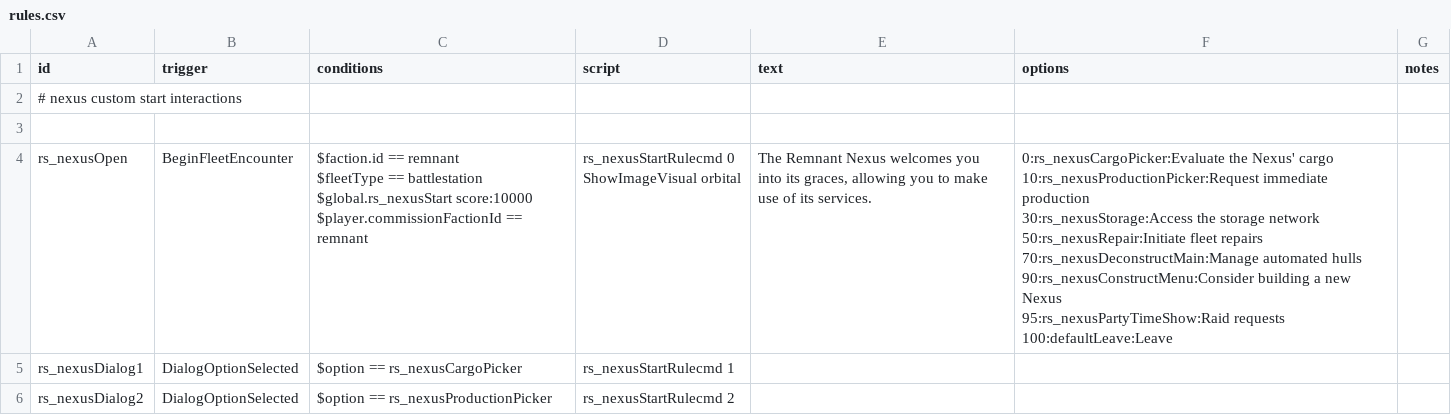
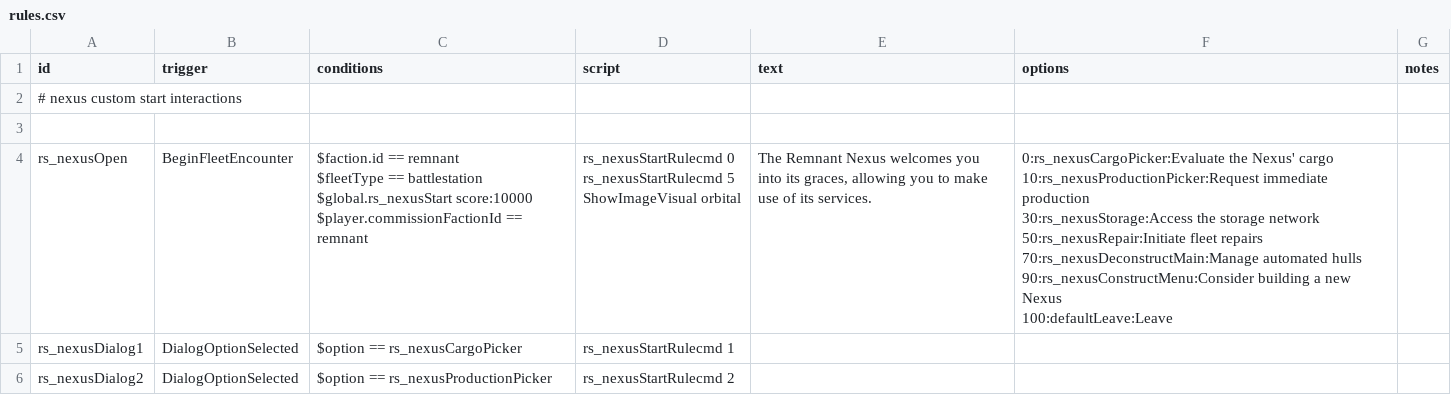
Before and after one commit to jason0320/Remnant-Start, a CSV file: data/campaign/rules.csv, drawn as a sheet; only a part is shown.

Commit message:
Raid dialog fix
Raid dialog fix

```diff
--- a/data/campaign/rules.csv
+++ b/data/campaign/rules.csv
@@ -3,14 +3,14 @@ id,trigger,conditions,script,text,options,notes,,,,,,,,
 ,,,,,,,,,,,,,,,,,,
-rs_nexusOpen,BeginFleetEncounter,"$faction.id == remnant
-$fleetType == battlestation
-$global.rs_nexusStart score:10000
-$player.commissionFactionId == remnant","rs_nexusStartRulecmd 0
-ShowImageVisual orbital","The Remnant Nexus welcomes you into its graces, allowing you to make use of its services.","0:rs_nexusCargoPicker:Evaluate the Nexus' cargo
-10:rs_nexusProductionPicker:Request immediate production
-30:rs_nexusStorage:Access the storage network
-50:rs_nexusRepair:Initiate fleet repairs
-70:rs_nexusDeconstructMain:Manage automated hulls
-90:rs_nexusConstructMenu:Consider building a new Nexus
-95:rs_nexusPartyTimeShow:Raid requests
-100:defaultLeave:Leave",,,,,,,,,,,,,
+rs_nexusOpen,BeginFleetEncounter,"$faction.id == remnant
+$fleetType == battlestation
+$global.rs_nexusStart score:10000
+$player.commissionFactionId == remnant","rs_nexusStartRulecmd 0
+rs_nexusStartRulecmd 5
+ShowImageVisual orbital","The Remnant Nexus welcomes you into its graces, allowing you to make use of its services.","0:rs_nexusCargoPicker:Evaluate the Nexus' cargo
+10:rs_nexusProductionPicker:Request immediate production
+30:rs_nexusStorage:Access the storage network
+50:rs_nexusRepair:Initiate fleet repairs
+70:rs_nexusDeconstructMain:Manage automated hulls
+90:rs_nexusConstructMenu:Consider building a new Nexus
+100:defaultLeave:Leave",,,,,,,,,,,,,
 rs_nexusDialog1,DialogOptionSelected,$option == rs_nexusCargoPicker,rs_nexusStartRulecmd 1,,,,,,,,,,,,,,,
```
Also changed, not shown: 4 other files.
